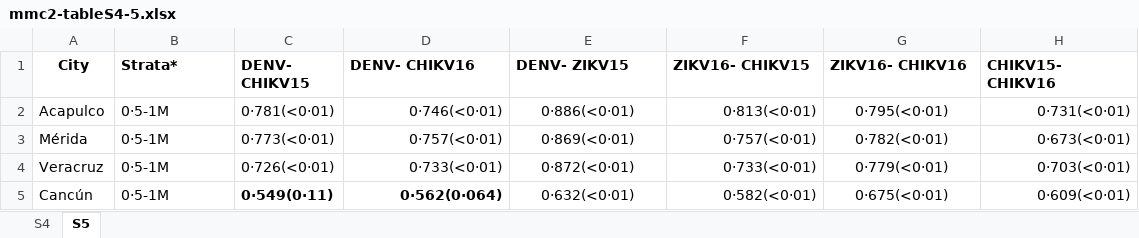
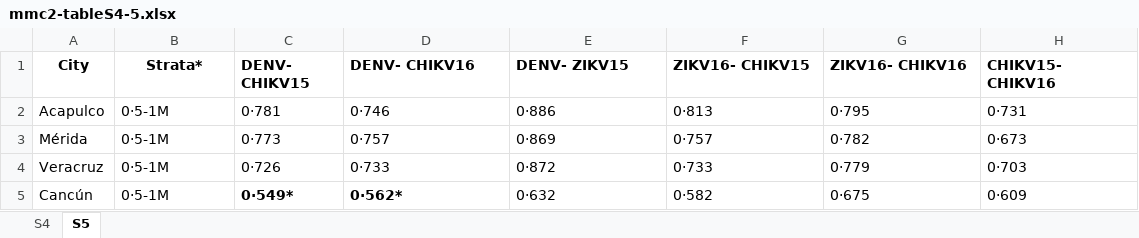
Before and after one commit to fdzul/doctoral_dissertation_FADM, an Excel workbook: tables/mmc2-tableS4-5.xlsx, sheet S5, drawn as a sheet; only a part is shown; values as stored, in another font and other column widths than the file's, no borders; the diff covers the shown part only; the diff names each change by its address in the sheet, - before the commit and + after, or states it on an @@ line.

```diff
--- a/tables/mmc2-tableS4-5.xlsx (sheet S5)
+++ b/tables/mmc2-tableS4-5.xlsx (sheet S5)
-B1 alignment: left
+B1 alignment: center
-C2 (DENV- CHIKV15): 0·781(<0·01)
+C2 (DENV- CHIKV15): 0·781
-D2 (DENV- CHIKV16): 0·746(<0·01)
+D2 (DENV- CHIKV16): 0·746
-D2:D5 alignment: right
+D2:D5 alignment: left
-E2 (DENV- ZIKV15): 0·886(<0·01)
+E2 (DENV- ZIKV15): 0·886
-E2:E5 alignment: center
+E2:E5 alignment: left
-F2 (ZIKV16- CHIKV15): 0·813(<0·01)
+F2 (ZIKV16- CHIKV15): 0·813
-F2:F5 alignment: right
+F2:F5 alignment: left
-G2 (ZIKV16- CHIKV16): 0·795(<0·01)
+G2 (ZIKV16- CHIKV16): 0·795
-G2:G5 alignment: center
+G2:G5 alignment: left
-H2 (CHIKV15- CHIKV16): 0·731(<0·01)
+H2 (CHIKV15- CHIKV16): 0·731
-H2:H5 alignment: right
+H2:H5 alignment: left
-C3 (DENV- CHIKV15): 0·773(<0·01)
+C3 (DENV- CHIKV15): 0·773
-D3 (DENV- CHIKV16): 0·757(<0·01)
+D3 (DENV- CHIKV16): 0·757
-E3 (DENV- ZIKV15): 0·869(<0·01)
+E3 (DENV- ZIKV15): 0·869
-F3 (ZIKV16- CHIKV15): 0·757(<0·01)
+F3 (ZIKV16- CHIKV15): 0·757
-G3 (ZIKV16- CHIKV16): 0·782(<0·01)
+G3 (ZIKV16- CHIKV16): 0·782
-H3 (CHIKV15- CHIKV16): 0·673(<0·01)
+H3 (CHIKV15- CHIKV16): 0·673
-C4 (DENV- CHIKV15): 0·726(<0·01)
+C4 (DENV- CHIKV15): 0·726
-D4 (DENV- CHIKV16): 0·733(<0·01)
+D4 (DENV- CHIKV16): 0·733
-E4 (DENV- ZIKV15): 0·872(<0·01)
+E4 (DENV- ZIKV15): 0·872
-F4 (ZIKV16- CHIKV15): 0·733(<0·01)
+F4 (ZIKV16- CHIKV15): 0·733
-G4 (ZIKV16- CHIKV16): 0·779(<0·01)
+G4 (ZIKV16- CHIKV16): 0·779
-H4 (CHIKV15- CHIKV16): 0·703(<0·01)
+H4 (CHIKV15- CHIKV16): 0·703
-C5 (DENV- CHIKV15): 0·549(0·11)
+C5 (DENV- CHIKV15): 0·549*
-D5 (DENV- CHIKV16): 0·562(0·064)
+D5 (DENV- CHIKV16): 0·562*
-E5 (DENV- ZIKV15): 0·632(<0·01)
+E5 (DENV- ZIKV15): 0·632
-F5 (ZIKV16- CHIKV15): 0·582(<0·01)
+F5 (ZIKV16- CHIKV15): 0·582
-G5 (ZIKV16- CHIKV16): 0·675(<0·01)
+G5 (ZIKV16- CHIKV16): 0·675
-H5 (CHIKV15- CHIKV16): 0·609(<0·01)
+H5 (CHIKV15- CHIKV16): 0·609
```
Also changed, not shown: 30 edited cells and cell formats elsewhere in this sheet, sheet S4, 4 other files.
